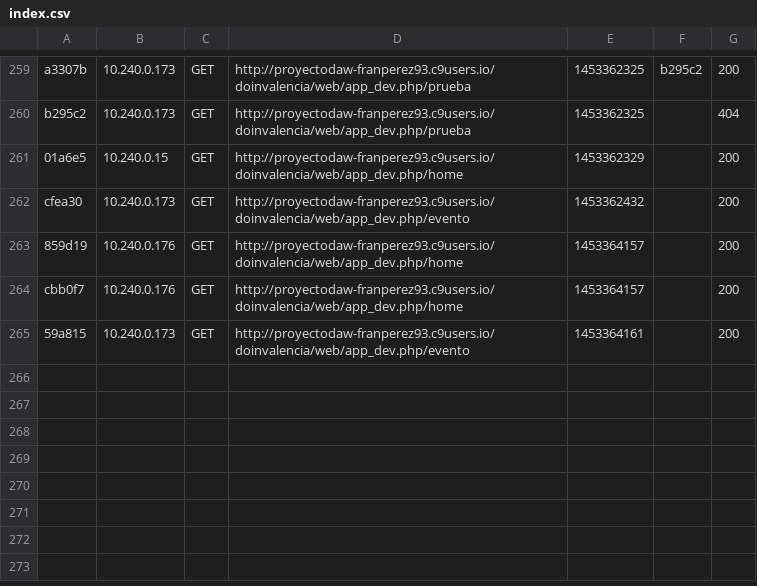
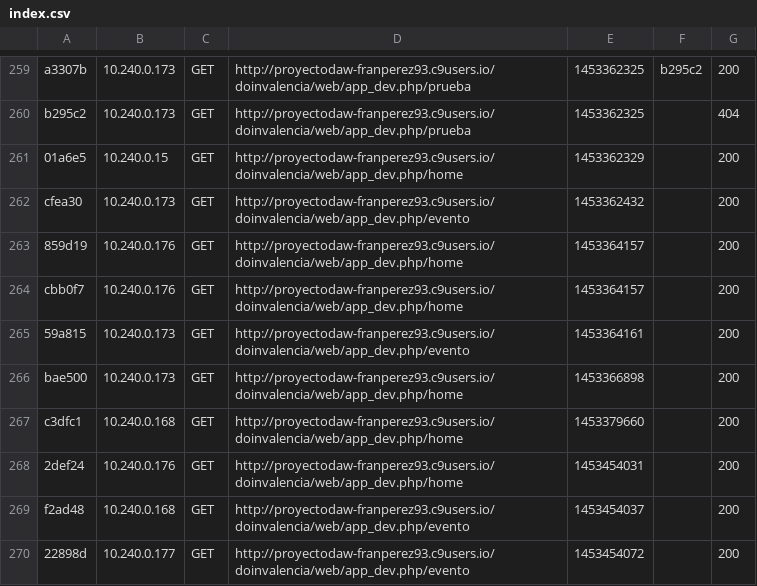
Before and after one commit to franperez93/proyectoDoinvalencia, a CSV file: doinvalencia/app/cache/dev/profiler/index.csv, drawn as a sheet; only a part is shown, gaps mark what is left out; the diff names each change by its address in the sheet, - before the commit and + after, or states it on an @@ line.

```diff
--- a/doinvalencia/app/cache/dev/profiler/index.csv
+++ b/doinvalencia/app/cache/dev/profiler/index.csv
+row 266: bae500 | 10.240.0.173 | GET | http://proyectodaw-franperez93.c9users.io/doinvalencia/web/app_dev.php/home | 1453366898 |  | 200
+row 267: c3dfc1 | 10.240.0.168 | GET | http://proyectodaw-franperez93.c9users.io/doinvalencia/web/app_dev.php/home | 1453379660 |  | 200
+row 268: 2def24 | 10.240.0.176 | GET | http://proyectodaw-franperez93.c9users.io/doinvalencia/web/app_dev.php/home | 1453454031 |  | 200
+row 269: f2ad48 | 10.240.0.168 | GET | http://proyectodaw-franperez93.c9users.io/doinvalencia/web/app_dev.php/evento | 1453454037 |  | 200
+row 270: 22898d | 10.240.0.177 | GET | http://proyectodaw-franperez93.c9users.io/doinvalencia/web/app_dev.php/evento | 1453454072 |  | 200
```
Also changed, not shown: 6 other files.
